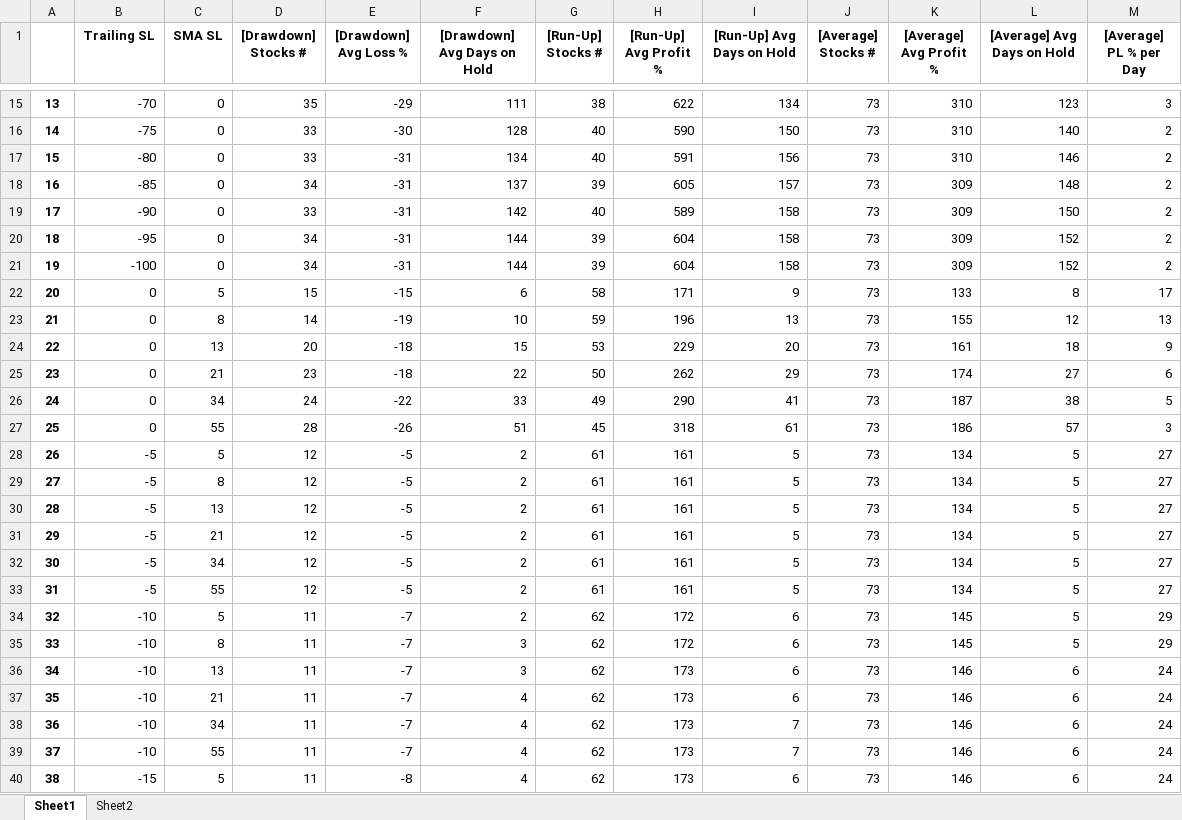
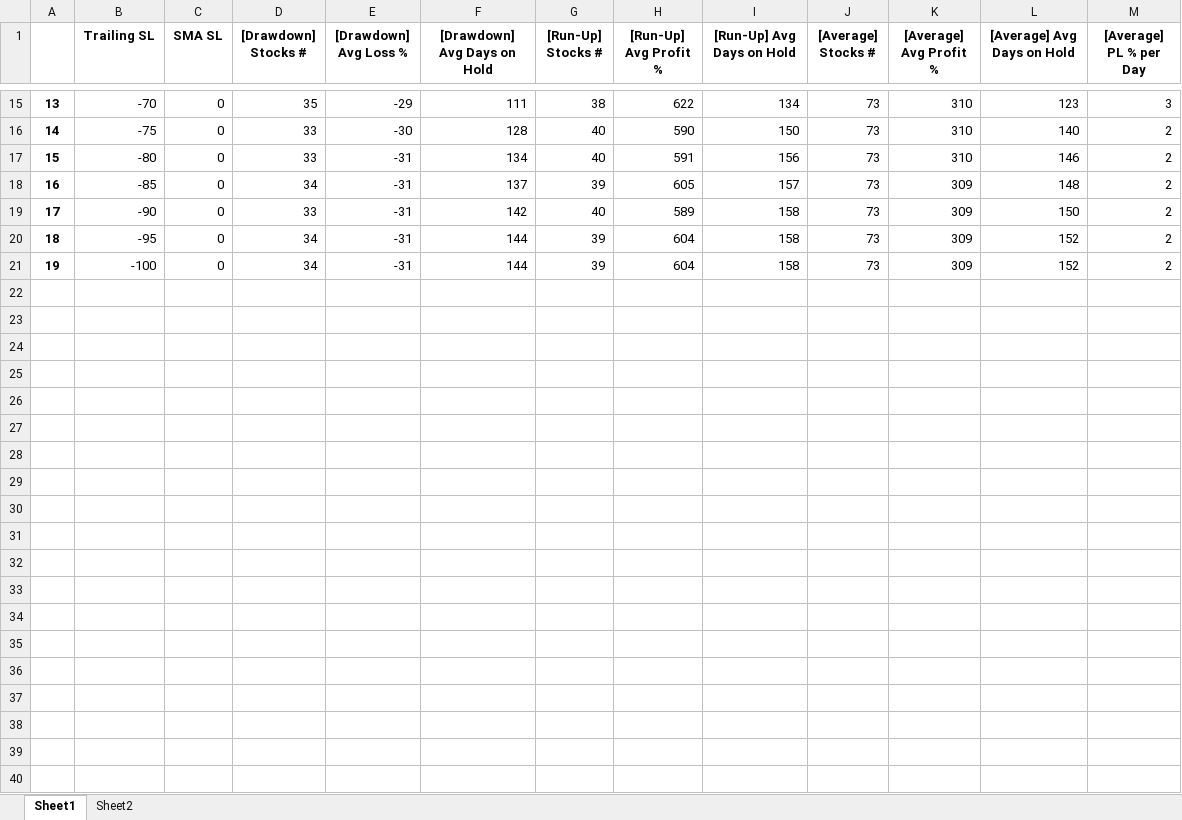
Before and after one commit to IAZESA/saham-ipo, an Excel workbook: saham_ipo-insights - 2022.07.05.xlsx, sheet Sheet1, drawn as a sheet; only a part is shown, gaps mark what is left out; values as stored, in another font and other column widths than the file's, no borders; the diff covers the shown part only; the diff names each change by its address in the sheet, - before the commit and + after, or states it on an @@ line.

Commit message:
Add files via upload

```diff
--- a/saham_ipo-insights - 2022.07.05.xlsx (sheet Sheet1)
+++ b/saham_ipo-insights - 2022.07.05.xlsx (sheet Sheet1)
-row 22: 20 | 0 | 5 | 15 | -15 | 6 | 58 | 171 | 9 | 73 | 133 | 8 | 17
-row 23: 21 | 0 | 8 | 14 | -19 | 10 | 59 | 196 | 13 | 73 | 155 | 12 | 13
-row 24: 22 | 0 | 13 | 20 | -18 | 15 | 53 | 229 | 20 | 73 | 161 | 18 | 9
-row 25: 23 | 0 | 21 | 23 | -18 | 22 | 50 | 262 | 29 | 73 | 174 | 27 | 6
-row 26: 24 | 0 | 34 | 24 | -22 | 33 | 49 | 290 | 41 | 73 | 187 | 38 | 5
-row 27: 25 | 0 | 55 | 28 | -26 | 51 | 45 | 318 | 61 | 73 | 186 | 57 | 3
-row 28: 26 | -5 | 5 | 12 | -5 | 2 | 61 | 161 | 5 | 73 | 134 | 5 | 27
-row 29: 27 | -5 | 8 | 12 | -5 | 2 | 61 | 161 | 5 | 73 | 134 | 5 | 27
-row 30: 28 | -5 | 13 | 12 | -5 | 2 | 61 | 161 | 5 | 73 | 134 | 5 | 27
-row 31: 29 | -5 | 21 | 12 | -5 | 2 | 61 | 161 | 5 | 73 | 134 | 5 | 27
-row 32: 30 | -5 | 34 | 12 | -5 | 2 | 61 | 161 | 5 | 73 | 134 | 5 | 27
-row 33: 31 | -5 | 55 | 12 | -5 | 2 | 61 | 161 | 5 | 73 | 134 | 5 | 27
-row 34: 32 | -10 | 5 | 11 | -7 | 2 | 62 | 172 | 6 | 73 | 145 | 5 | 29
-row 35: 33 | -10 | 8 | 11 | -7 | 3 | 62 | 172 | 6 | 73 | 145 | 5 | 29
-row 36: 34 | -10 | 13 | 11 | -7 | 3 | 62 | 173 | 6 | 73 | 146 | 6 | 24
-row 37: 35 | -10 | 21 | 11 | -7 | 4 | 62 | 173 | 6 | 73 | 146 | 6 | 24
-row 38: 36 | -10 | 34 | 11 | -7 | 4 | 62 | 173 | 7 | 73 | 146 | 6 | 24
-row 39: 37 | -10 | 55 | 11 | -7 | 4 | 62 | 173 | 7 | 73 | 146 | 6 | 24
-row 40: 38 | -15 | 5 | 11 | -8 | 4 | 62 | 173 | 6 | 73 | 146 | 6 | 24
```
Also changed, not shown: 107 removed rows elsewhere in this sheet.
